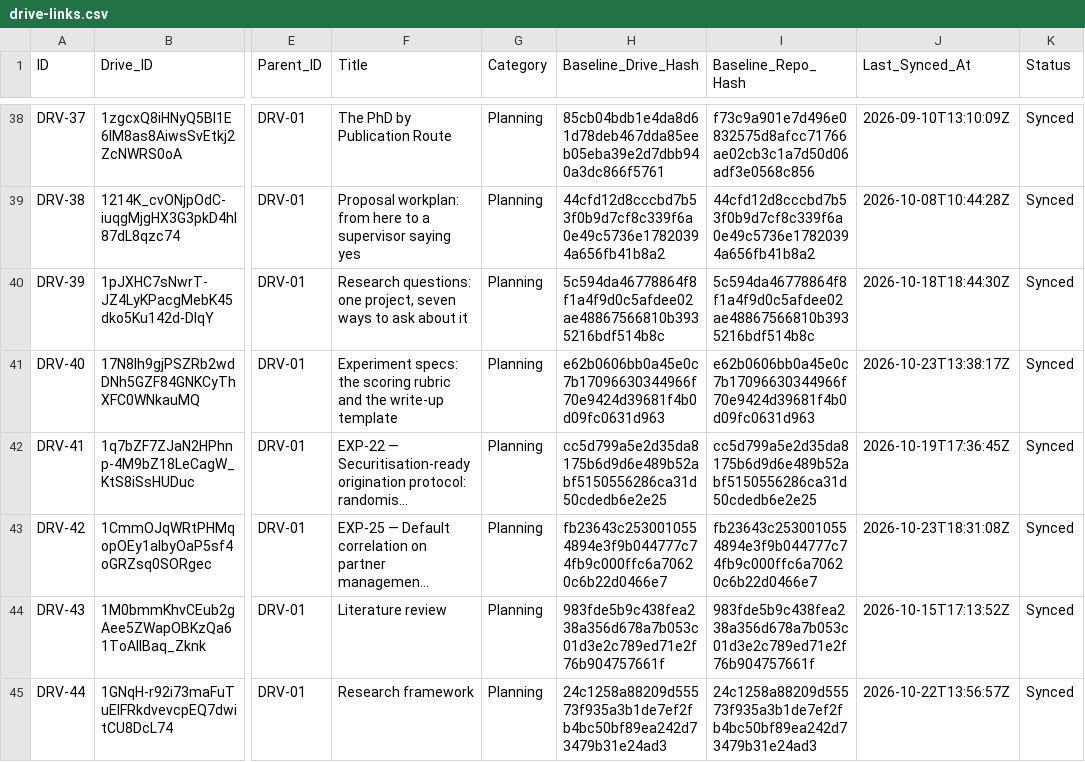
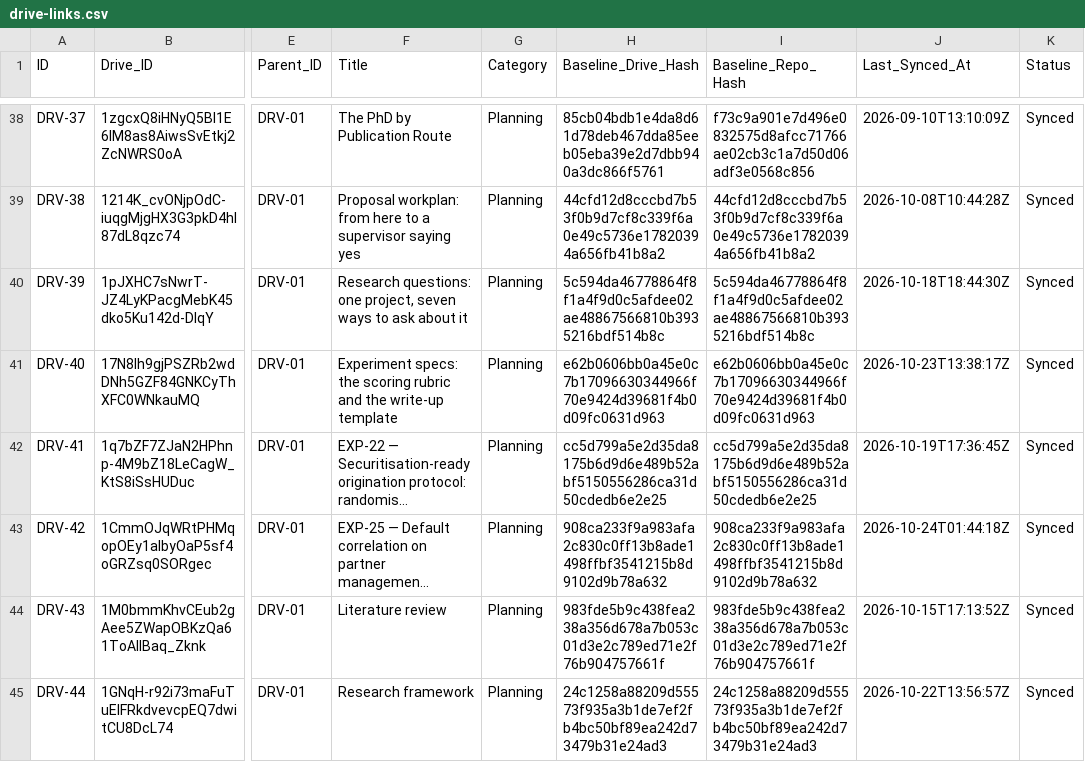
Before and after one commit to benbaichmankass/sustainable-finance-venture, a CSV file: data/drive-links.csv, drawn as a sheet; only a part is shown, gaps mark what is left out; long unchanged cells end in …; the diff names each change by its address in the sheet, - before the commit and + after, or states it on an @@ line.

```diff
--- a/data/drive-links.csv
+++ b/data/drive-links.csv
-H43 (Baseline_Drive_Hash): fb23643c2530010554894e3f9b044777c74fb9c000ffc6a70620c6b22d0466e7
+H43 (Baseline_Drive_Hash): 908ca233f9a983afa2c830c0ff13b8ade1498ffbf3541215b8d9102d9b78a632
-I43 (Baseline_Repo_Hash): fb23643c2530010554894e3f9b044777c74fb9c000ffc6a70620c6b22d0466e7
+I43 (Baseline_Repo_Hash): 908ca233f9a983afa2c830c0ff13b8ade1498ffbf3541215b8d9102d9b78a632
-J43 (Last_Synced_At): 2026-10-23T18:31:08Z
+J43 (Last_Synced_At): 2026-10-24T01:44:18Z
```
Also changed, not shown: 2 other files.
